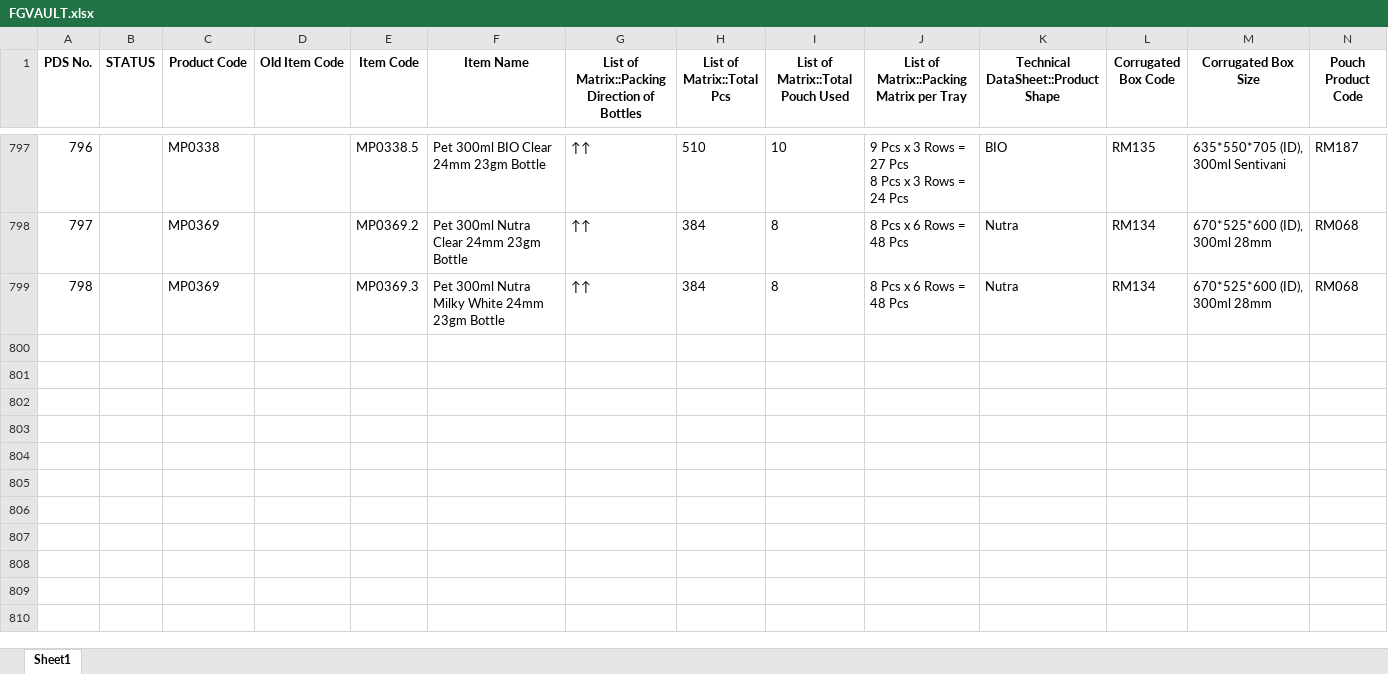
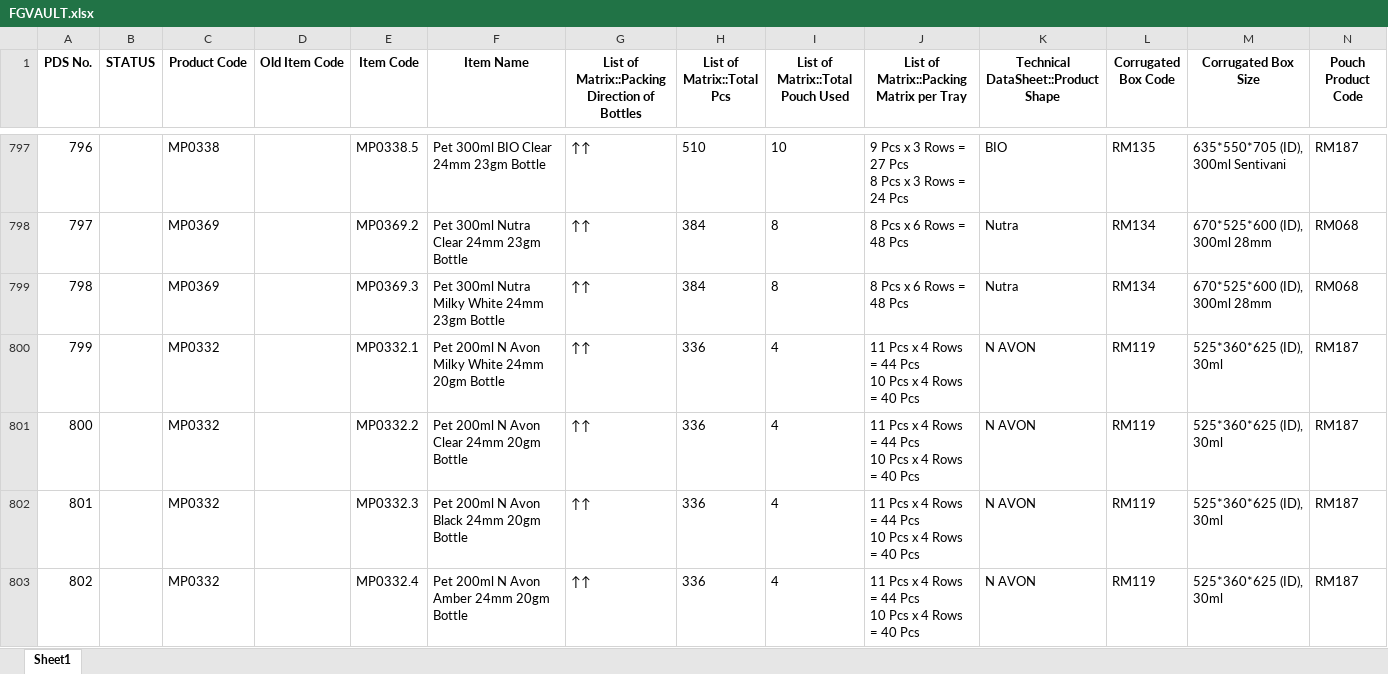
Before and after one commit to TeeJayDotCom/FG-Vault, an Excel workbook: FGVAULT.xlsx, sheet Sheet1, drawn as a sheet; only a part is shown, gaps mark what is left out; values as stored, in another font and other column widths than the file's, no borders; table styles not drawn; rows hold the shown columns only; ↵ is a line break in a cell; the diff covers the shown part only; the diff names each change by its address in the sheet, - before the commit and + after, or states it on an @@ line.

Commit message:
Add files via upload

```diff
--- a/FGVAULT.xlsx (sheet Sheet1)
+++ b/FGVAULT.xlsx (sheet Sheet1)
+row 800: 799 |  | MP0332 |  | MP0332.1 | Pet 200ml N Avon Milky White 24mm 20gm Bottle | ↑↑ | 336 | 4 | 11 Pcs x 4 Rows = 44 Pcs ↵ 10 Pcs x 4 Rows = 40 Pcs | N AVON | RM119 | 525*360*625 (ID), 30ml | RM187
+row 801: 800 |  | MP0332 |  | MP0332.2 | Pet 200ml N Avon Clear 24mm 20gm Bottle | ↑↑ | 336 | 4 | 11 Pcs x 4 Rows = 44 Pcs ↵ 10 Pcs x 4 Rows = 40 Pcs | N AVON | RM119 | 525*360*625 (ID), 30ml | RM187
+row 802: 801 |  | MP0332 |  | MP0332.3 | Pet 200ml N Avon Black 24mm 20gm Bottle | ↑↑ | 336 | 4 | 11 Pcs x 4 Rows = 44 Pcs ↵ 10 Pcs x 4 Rows = 40 Pcs | N AVON | RM119 | 525*360*625 (ID), 30ml | RM187
+row 803: 802 |  | MP0332 |  | MP0332.4 | Pet 200ml N Avon Amber 24mm 20gm Bottle | ↑↑ | 336 | 4 | 11 Pcs x 4 Rows = 44 Pcs ↵ 10 Pcs x 4 Rows = 40 Pcs | N AVON | RM119 | 525*360*625 (ID), 30ml | RM187
```
Also changed, not shown: 3 added rows and 10 edited cells elsewhere in this sheet.
